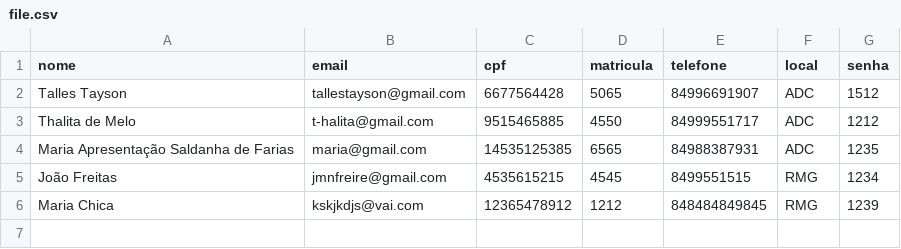
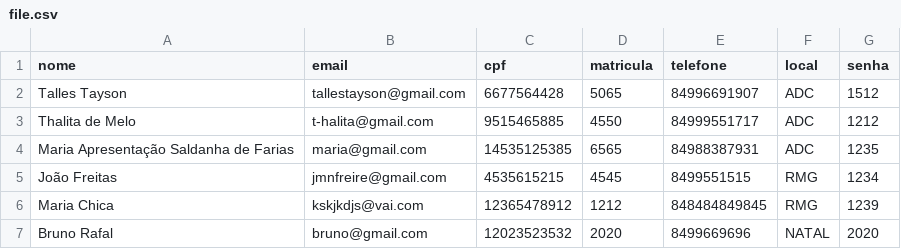
Before and after one commit to ttayson/votte, a CSV file: uploads/file.csv, drawn as a sheet; the diff names each change by its address in the sheet, - before the commit and + after, or states it on an @@ line.

```diff
--- a/uploads/file.csv
+++ b/uploads/file.csv
+row 7: Bruno Rafal | bruno@gmail.com | 12023523532 | 2020 | 8499669696 | NATAL | 2020
```
Also changed, not shown: 21 other files.
